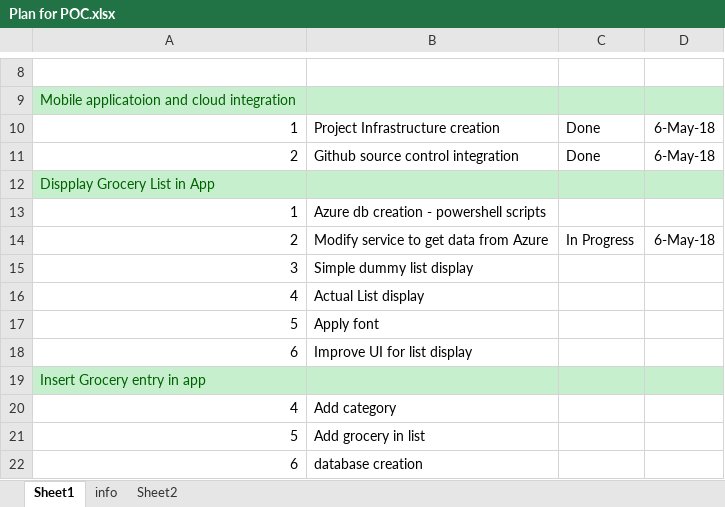
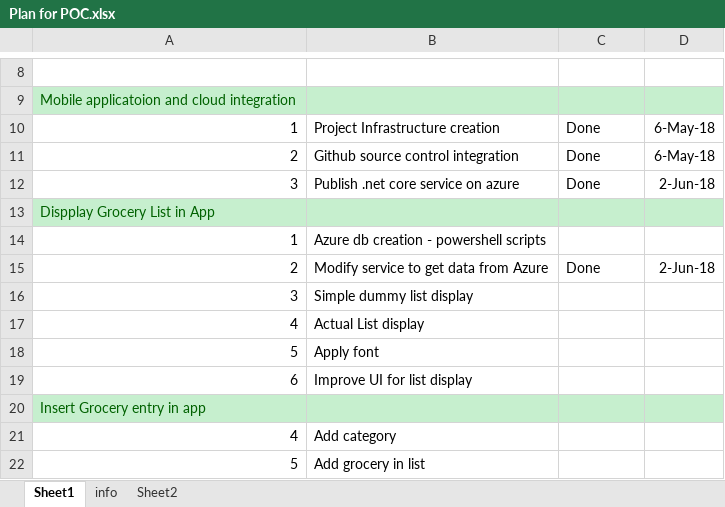
Before and after one commit to PallaviXP/GroceryMgmt2, an Excel workbook: Plan for POC.xlsx, sheet Sheet1, drawn as a sheet; only a part is shown, gaps mark what is left out; the shorter side is filled out with more unchanged rows; values as stored, in another font and other column widths than the file's, no borders; addresses are those after the commit; the diff names each change by its address in the sheet, - before the commit and + after, or states it on an @@ line.

Commit message:
can get list from cloud - 2 June 2018

```diff
--- a/Plan for POC.xlsx (sheet Sheet1)
+++ b/Plan for POC.xlsx (sheet Sheet1)
+row 12: 3 | Publish .net core service on azure | Done | 2-Jun-18
-C15: In Progress
+C15: Done
-D15: 6-May-18
+D15: 2-Jun-18
```
Also changed, not shown: 8 other files.
